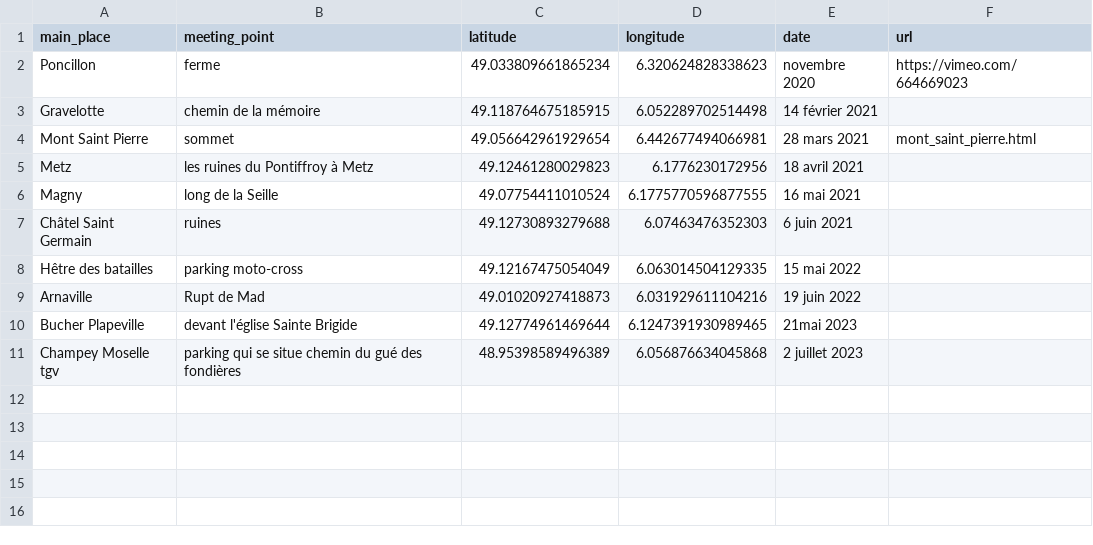
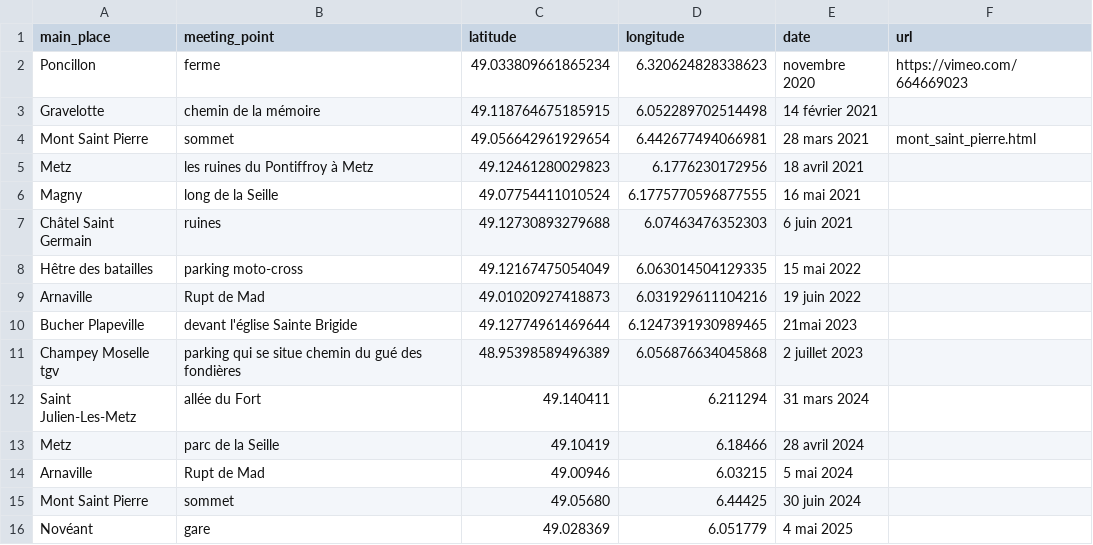
Before and after one commit to eliselavy/eliselavy.github.io, a CSV file: danse_sauvage/danse_sauvage_data.csv, drawn as a sheet.

Commit message:
tiles stamen using api key / new dates

```diff
--- a/danse_sauvage/danse_sauvage_data.csv
+++ b/danse_sauvage/danse_sauvage_data.csv
@@ -11 +11,6 @@ Bucher Plapeville,devant l'église Sainte Brigide, 49.12774961469644,6.124739193
 Champey Moselle tgv,parking qui se situe chemin du gué des fondières,48.95398589496389,6.056876634045868,2 juillet 2023,""
+Saint Julien-Les-Metz,allée du Fort,49.140411,6.211294,31 mars 2024,""
+Metz,parc de la Seille,49.10419,6.18466,28 avril 2024,""
+Arnaville,Rupt de Mad,49.00946,6.03215,5 mai 2024,""
+Mont Saint Pierre,sommet,49.05680,6.44425,30 juin 2024,""
+Novéant,gare,49.028369,6.051779,4 mai 2025,""
```
Also changed, not shown: 9 other files.
